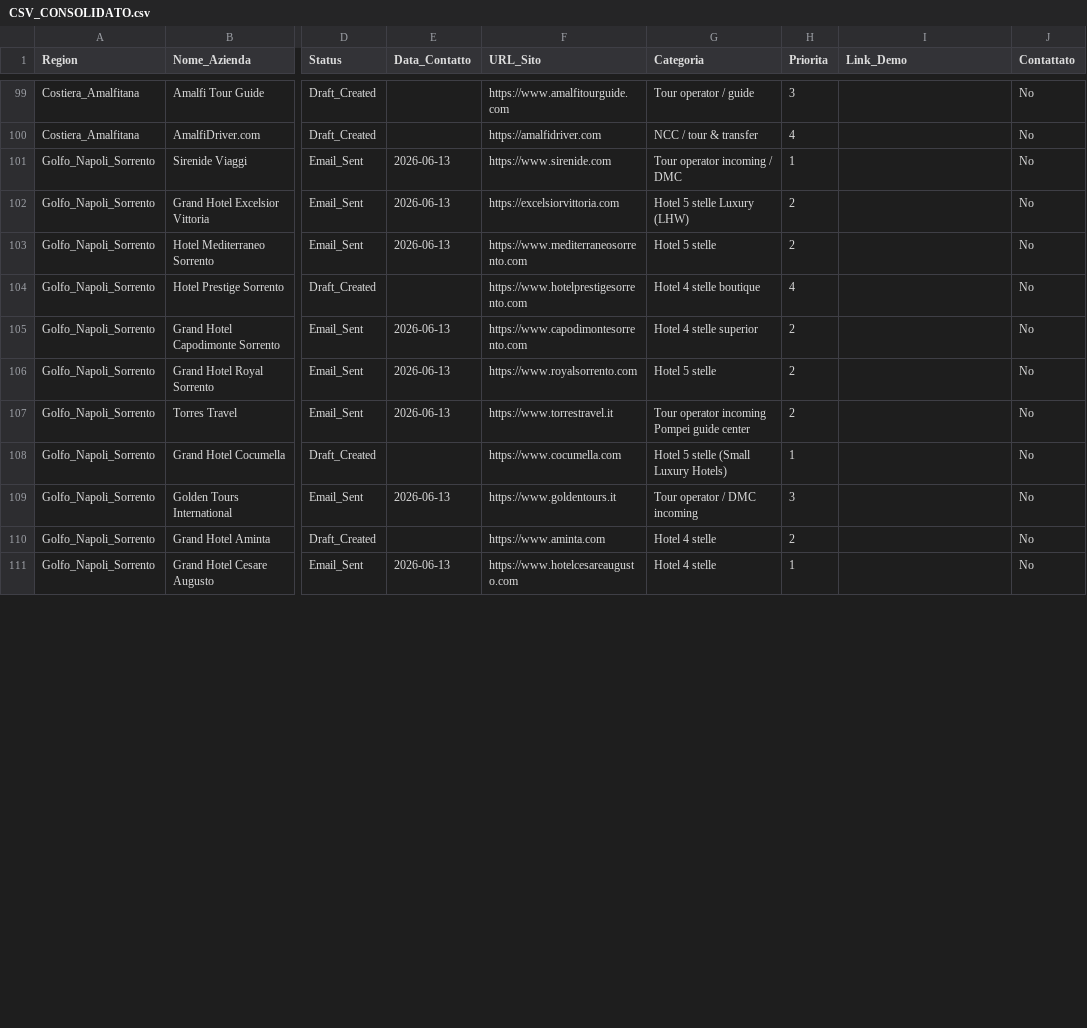
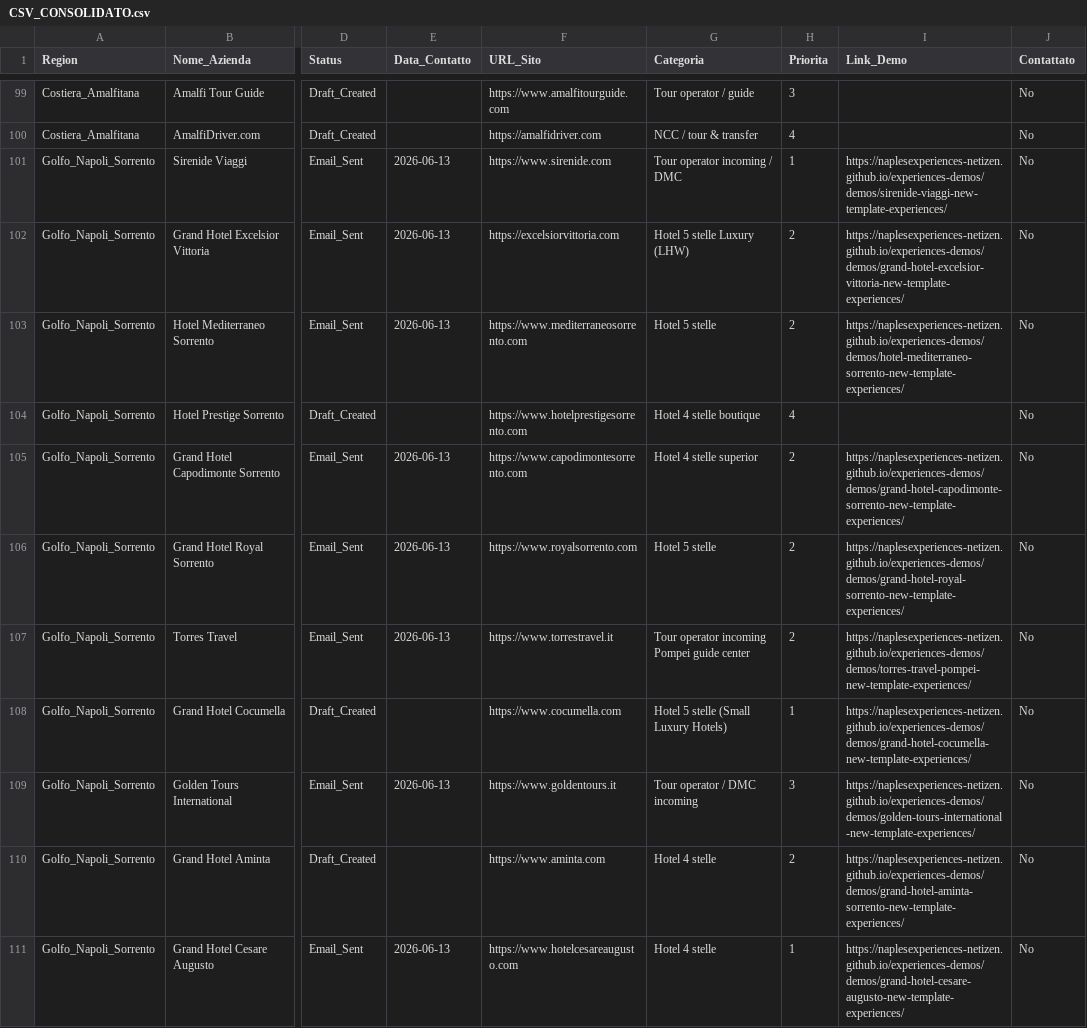
Before and after one commit to naplesexperiences-netizen/experiences-demos, a CSV file: demos/ricerca_clienti_csv/CSV_CONSOLIDATO.csv, drawn as a sheet; only a part is shown, gaps mark what is left out; the diff covers the shown part only; the diff names each change by its address in the sheet, - before the commit and + after, or states it on an @@ line.

```diff
--- a/demos/ricerca_clienti_csv/CSV_CONSOLIDATO.csv
+++ b/demos/ricerca_clienti_csv/CSV_CONSOLIDATO.csv
-I101 (Link_Demo): (empty)
+I101 (Link_Demo): https://naplesexperiences-netizen.github.io/experiences-demos/demos/sirenide-viaggi-new-template-experiences/
-I102 (Link_Demo): (empty)
+I102 (Link_Demo): https://naplesexperiences-netizen.github.io/experiences-demos/demos/grand-hotel-excelsior-vittoria-new-template-experiences/
-I103 (Link_Demo): (empty)
+I103 (Link_Demo): https://naplesexperiences-netizen.github.io/experiences-demos/demos/hotel-mediterraneo-sorrento-new-template-experiences/
-I105 (Link_Demo): (empty)
+I105 (Link_Demo): https://naplesexperiences-netizen.github.io/experiences-demos/demos/grand-hotel-capodimonte-sorrento-new-template-experiences/
-I106 (Link_Demo): (empty)
+I106 (Link_Demo): https://naplesexperiences-netizen.github.io/experiences-demos/demos/grand-hotel-royal-sorrento-new-template-experiences/
-I107 (Link_Demo): (empty)
+I107 (Link_Demo): https://naplesexperiences-netizen.github.io/experiences-demos/demos/torres-travel-pompei-new-template-experiences/
-I108 (Link_Demo): (empty)
+I108 (Link_Demo): https://naplesexperiences-netizen.github.io/experiences-demos/demos/grand-hotel-cocumella-new-template-experiences/
-I109 (Link_Demo): (empty)
+I109 (Link_Demo): https://naplesexperiences-netizen.github.io/experiences-demos/demos/golden-tours-international-new-template-experiences/
-I110 (Link_Demo): (empty)
+I110 (Link_Demo): https://naplesexperiences-netizen.github.io/experiences-demos/demos/grand-hotel-aminta-sorrento-new-template-experiences/
-I111 (Link_Demo): (empty)
+I111 (Link_Demo): https://naplesexperiences-netizen.github.io/experiences-demos/demos/grand-hotel-cesare-augusto-new-template-experiences/
```
Also changed, not shown: 22 edited cells elsewhere in this file, 35 other files.
